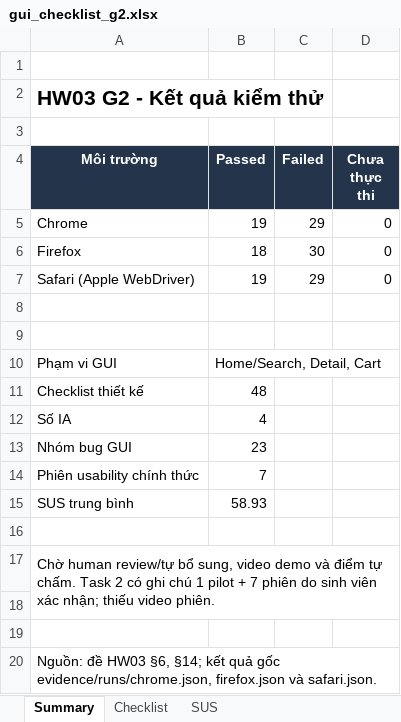
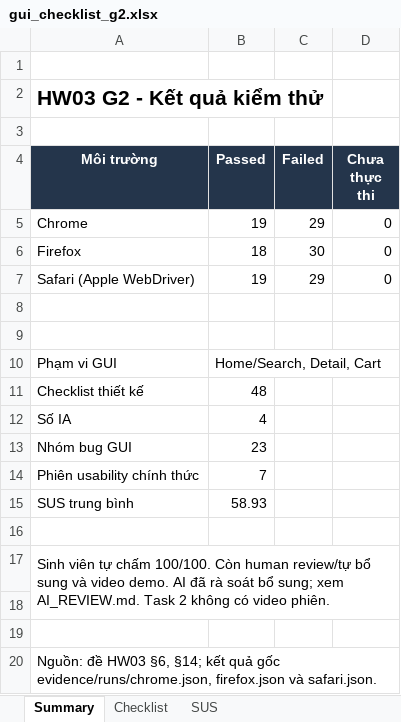
Before and after one commit to NgBaoAnn/hw03-gui-usability, an Excel workbook: checklists/gui_checklist_g2.xlsx, sheet Summary, drawn as a sheet; values as stored, in another font and other column widths than the file's, no borders; the diff names each change by its address in the sheet, - before the commit and + after, or states it on an @@ line.

Commit message:
docs(submission): record full self-assessment and additional AI review

```diff
--- a/checklists/gui_checklist_g2.xlsx (sheet Summary)
+++ b/checklists/gui_checklist_g2.xlsx (sheet Summary)
-A17 (Môi trường): Chờ human review/tự bổ sung, video demo và điểm tự chấm. Task 2 có ghi chú 1 pilot + 7 phiên do sinh viên xác nhận; thiếu video phiên.
+A17 (Môi trường): Sinh viên tự chấm 100/100. Còn human review/tự bổ sung và video demo. AI đã rà soát bổ sung; xem AI_REVIEW.md. Task 2 không có video phiên.
```
Also changed, not shown: 13 other files.
